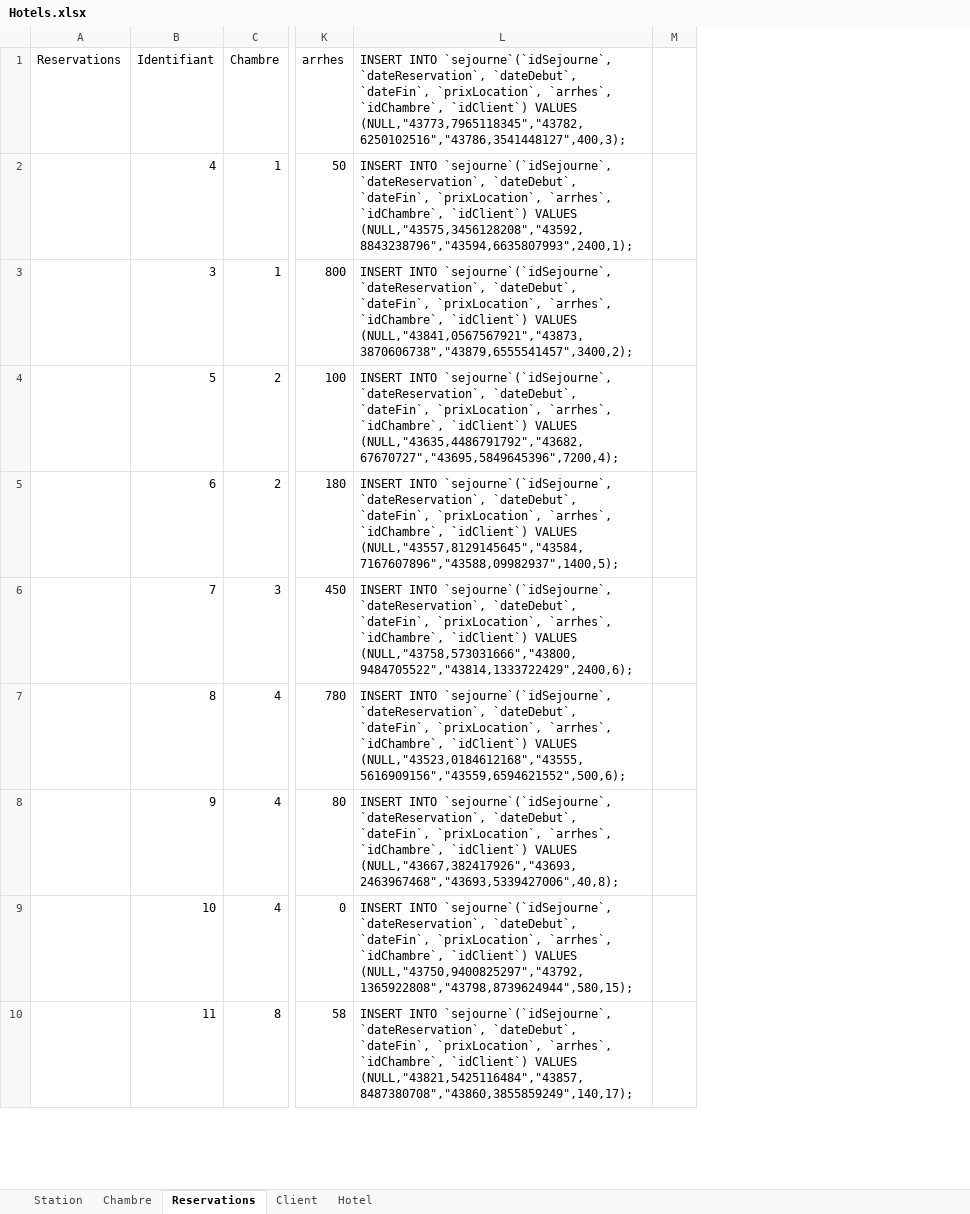
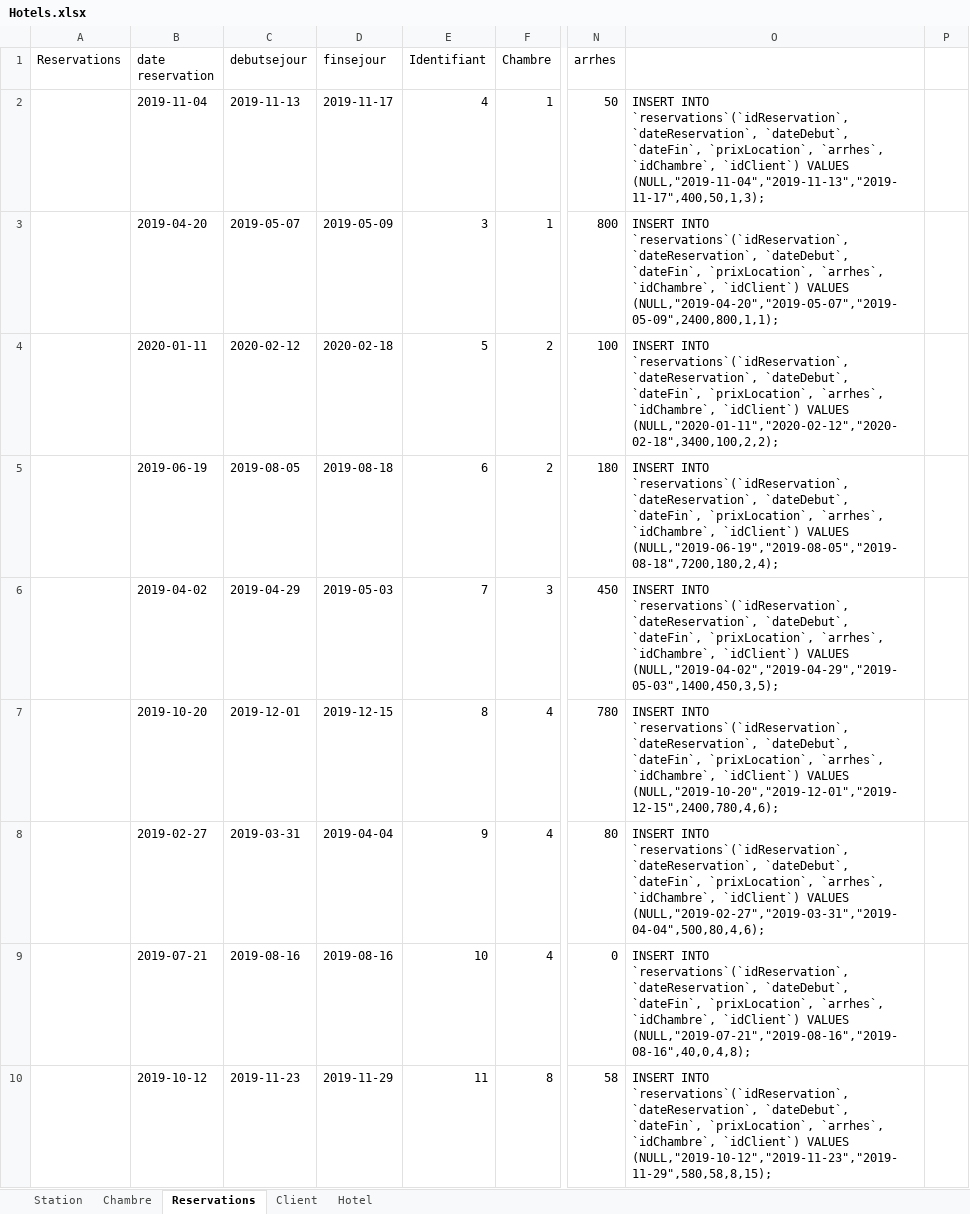
Before and after one commit to tancraft/cours-antoine-, an Excel workbook: EVAL_BDD_Antoine/Hotels.xlsx, sheet Reservations, drawn as a sheet; only a part is shown, gaps mark what is left out; values as stored, in another font and other column widths than the file's, no borders; removed rows and columns are numbered as before the commit, all else as after; the diff names each change by its address in the sheet, - before the commit and + after, or states it on an @@ line.

```diff
--- a/EVAL_BDD_Antoine/Hotels.xlsx (sheet Reservations)
+++ b/EVAL_BDD_Antoine/Hotels.xlsx (sheet Reservations)
+column B (date reservation), rows 2-10: 2019-11-04 | 2019-04-20 | 2020-01-11 | 2019-06-19 | 2019-04-02 | 2019-10-20 | 2019-02-27 | 2019-07-21 | 2019-10-12
+column C (debutsejour), rows 2-10: 2019-11-13 | 2019-05-07 | 2020-02-12 | 2019-08-05 | 2019-04-29 | 2019-12-01 | 2019-03-31 | 2019-08-16 | 2019-11-23
+column D (finsejour), rows 2-10: 2019-11-17 | 2019-05-09 | 2020-02-18 | 2019-08-18 | 2019-05-03 | 2019-12-15 | 2019-04-04 | 2019-08-16 | 2019-11-29
-column L, rows 1-10: INSERT INTO `sejourne`(`idSejourne`, `dateReservation`, `dateDebut`, `dateFin`, `prixLocation`, `arrhes`, `idChambre`, `idClient`) VALUES (NULL,"43773,7965118345","43782,6250102516","43786,3541448127",400,3); | INSERT INTO `sejourne`(`idSejourne`, `dateReservation`, `dateDebut`, `dateFin`, `prixLocation`, `arrhes`, `idChambre`, `idClient`) VALUES (NULL,"43575,3456128208","43592,8843238796","43594,6635807993",2400,1); | INSERT INTO `sejourne`(`idSejourne`, `dateReservation`, `dateDebut`, `dateFin`, `prixLocation`, `arrhes`, `idChambre`, `idClient`) VALUES (NULL,"43841,0567567921","43873,3870606738","43879,6555541457",3400,2); | INSERT INTO `sejourne`(`idSejourne`, `dateReservation`, `dateDebut`, `dateFin`, `prixLocation`, `arrhes`, `idChambre`, `idClient`) VALUES (NULL,"43635,4486791792","43682,67670727","43695,5849645396",7200,4); | INSERT INTO `sejourne`(`idSejourne`, `dateReservation`, `dateDebut`, `dateFin`, `prixLocation`, `arrhes`, `idChambre`, `idClient`) VALUES (NULL,"43557,8129145645","43584,7167607896","43588,09982937",1400,5); | INSERT INTO `sejourne`(`idSejourne`, `dateReservation`, `dateDebut`, `dateFin`, `prixLocation`, `arrhes`, `idChambre`, `idClient`) VALUES (NULL,"43758,573031666","43800,9484705522","43814,1333722429",2400,6); | INSERT INTO `sejourne`(`idSejourne`, `dateReservation`, `dateDebut`, `dateFin`, `prixLocation`, `arrhes`, `idChambre`, `idClient`) VALUES (NULL,"43523,0184612168","43555,5616909156","43559,6594621552",500,6); | INSERT INTO `sejourne`(`idSejourne`, `dateReservation`, `dateDebut`, `dateFin`, `prixLocation`, `arrhes`, `idChambre`, `idClient`) VALUES (NULL,"43667,382417926","43693,2463967468","43693,5339427006",40,8); | INSERT INTO `sejourne`(`idSejourne`, `dateReservation`, `dateDebut`, `dateFin`, `prixLocation`, `arrhes`, `idChambre`, `idClient`) VALUES (NULL,"43750,9400825297","43792,1365922808","43798,8739624944",580,15); | INSERT INTO `sejourne`(`idSejourne`, `dateReservation`, `dateDebut`, `dateFin`, `prixLocation`, `arrhes`, `idChambre`, `idClient`) VALUES (NULL,"43821,5425116484","43857,8487380708","43860,3855859249",140,17);
+column O, rows 2-10: INSERT INTO `reservations`(`idReservation`, `dateReservation`, `dateDebut`, `dateFin`, `prixLocation`, `arrhes`, `idChambre`, `idClient`) VALUES (NULL,"2019-11-04","2019-11-13","2019-11-17",400,50,1,3); | INSERT INTO `reservations`(`idReservation`, `dateReservation`, `dateDebut`, `dateFin`, `prixLocation`, `arrhes`, `idChambre`, `idClient`) VALUES (NULL,"2019-04-20","2019-05-07","2019-05-09",2400,800,1,1); | INSERT INTO `reservations`(`idReservation`, `dateReservation`, `dateDebut`, `dateFin`, `prixLocation`, `arrhes`, `idChambre`, `idClient`) VALUES (NULL,"2020-01-11","2020-02-12","2020-02-18",3400,100,2,2); | INSERT INTO `reservations`(`idReservation`, `dateReservation`, `dateDebut`, `dateFin`, `prixLocation`, `arrhes`, `idChambre`, `idClient`) VALUES (NULL,"2019-06-19","2019-08-05","2019-08-18",7200,180,2,4); | INSERT INTO `reservations`(`idReservation`, `dateReservation`, `dateDebut`, `dateFin`, `prixLocation`, `arrhes`, `idChambre`, `idClient`) VALUES (NULL,"2019-04-02","2019-04-29","2019-05-03",1400,450,3,5); | INSERT INTO `reservations`(`idReservation`, `dateReservation`, `dateDebut`, `dateFin`, `prixLocation`, `arrhes`, `idChambre`, `idClient`) VALUES (NULL,"2019-10-20","2019-12-01","2019-12-15",2400,780,4,6); | INSERT INTO `reservations`(`idReservation`, `dateReservation`, `dateDebut`, `dateFin`, `prixLocation`, `arrhes`, `idChambre`, `idClient`) VALUES (NULL,"2019-02-27","2019-03-31","2019-04-04",500,80,4,6); | INSERT INTO `reservations`(`idReservation`, `dateReservation`, `dateDebut`, `dateFin`, `prixLocation`, `arrhes`, `idChambre`, `idClient`) VALUES (NULL,"2019-07-21","2019-08-16","2019-08-16",40,0,4,8); | INSERT INTO `reservations`(`idReservation`, `dateReservation`, `dateDebut`, `dateFin`, `prixLocation`, `arrhes`, `idChambre`, `idClient`) VALUES (NULL,"2019-10-12","2019-11-23","2019-11-29",580,58,8,15);
```
Also changed, not shown: sheet Chambre, sheet Client, sheet Hotel, formulas that keep their value, 2 other files.
